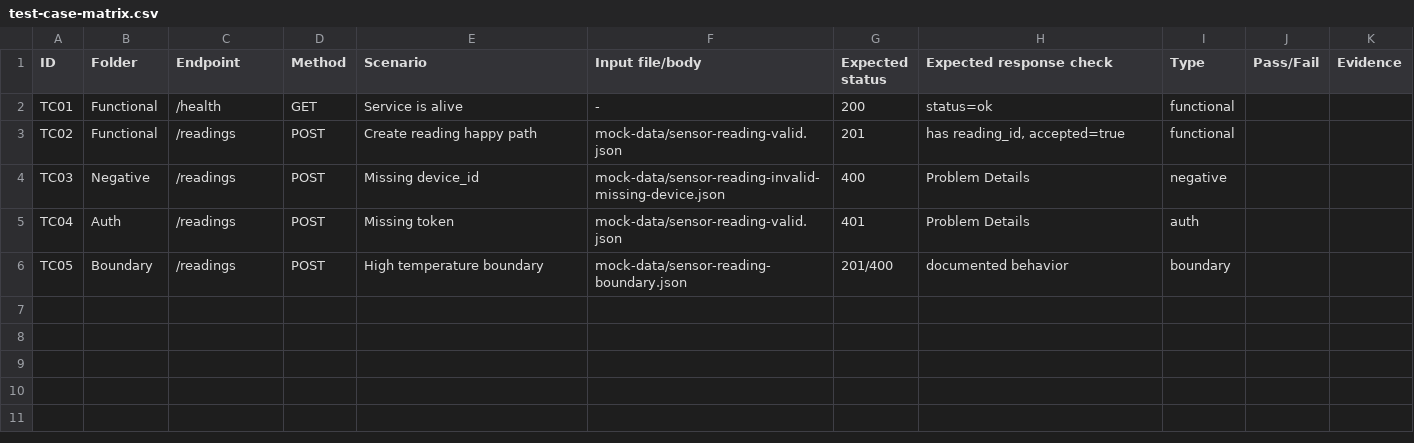
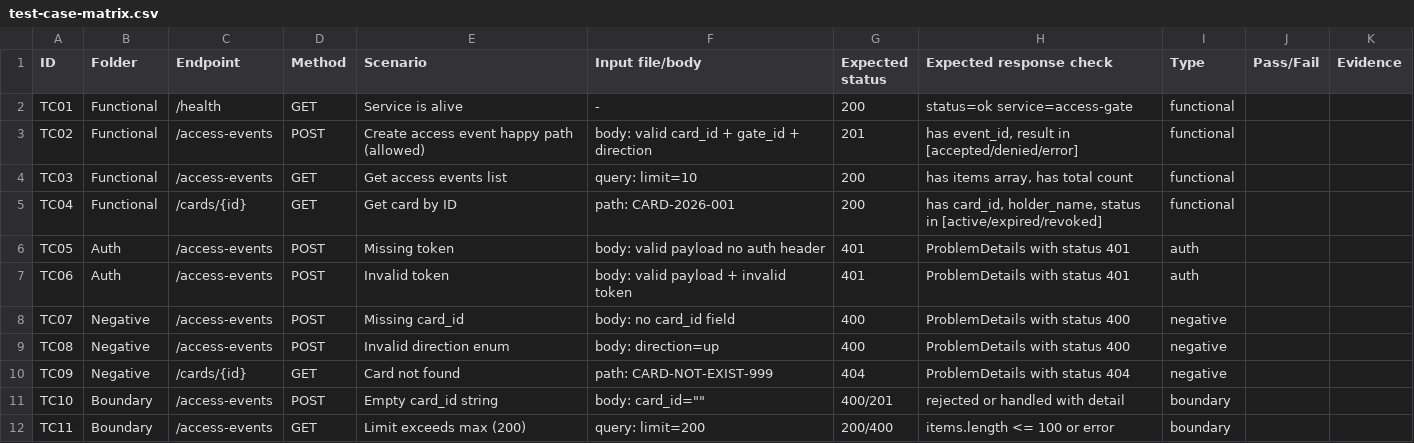
Before and after one commit to Connectivity-services-ad-PT/lab-3-Nguyenvanhiep05, a CSV file: templates/test-case-matrix.csv, drawn as a sheet; only a part is shown; the diff covers the shown part only.

Commit message:
submit: lab03 evidence and contract updates

```diff
--- a/templates/test-case-matrix.csv
+++ b/templates/test-case-matrix.csv
@@ -1,6 +1,12 @@
 ID,Folder,Endpoint,Method,Scenario,Input file/body,Expected status,Expected response check,Type,Pass/Fail,Evidence
-TC01,Functional,/health,GET,Service is alive,-,200,status=ok,functional,,
-TC02,Functional,/readings,POST,Create reading happy path,mock-data/sensor-reading-valid.json,201,"has reading_id, accepted=true",functional,,
-TC03,Negative,/readings,POST,Missing device_id,mock-data/sensor-reading-invalid-missing-device.json,400,Problem Details,negative,,
-TC04,Auth,/readings,POST,Missing token,mock-data/sensor-reading-valid.json,401,Problem Details,auth,,
-TC05,Boundary,/readings,POST,High temperature boundary,mock-data/sensor-reading-boundary.json,201/400,documented behavior,boundary,,
+TC01,Functional,/health,GET,Service is alive,-,200,status=ok service=access-gate,functional,,
+TC02,Functional,/access-events,POST,Create access event happy path (allowed),body: valid card_id + gate_id + direction,201,"has event_id, result in [accepted/denied/error]",functional,,
+TC03,Functional,/access-events,GET,Get access events list,query: limit=10,200,"has items array, has total count",functional,,
+TC04,Functional,/cards/{id},GET,Get card by ID,path: CARD-2026-001,200,"has card_id, holder_name, status in [active/expired/revoked]",functional,,
+TC05,Auth,/access-events,POST,Missing token,body: valid payload no auth header,401,ProblemDetails with status 401,auth,,
+TC06,Auth,/access-events,POST,Invalid token,body: valid payload + invalid token,401,ProblemDetails with status 401,auth,,
+TC07,Negative,/access-events,POST,Missing card_id,body: no card_id field,400,ProblemDetails with status 400,negative,,
+TC08,Negative,/access-events,POST,Invalid direction enum,body: direction=up,400,ProblemDetails with status 400,negative,,
+TC09,Negative,/cards/{id},GET,Card not found,path: CARD-NOT-EXIST-999,404,ProblemDetails with status 404,negative,,
+TC10,Boundary,/access-events,POST,Empty card_id string,body: card_id="",400/201,rejected or handled with detail,boundary,,
+TC11,Boundary,/access-events,GET,Limit exceeds max (200),query: limit=200,200/400,items.length <= 100 or error,boundary,,
```
Also changed, not shown: 2 added rows elsewhere in this file, 18 other files.
